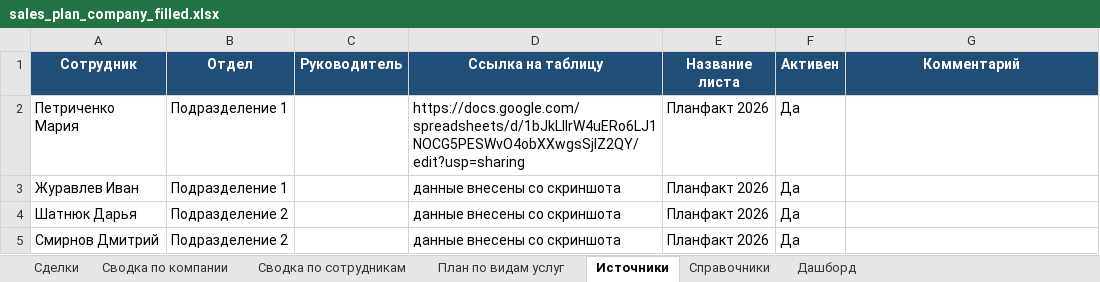
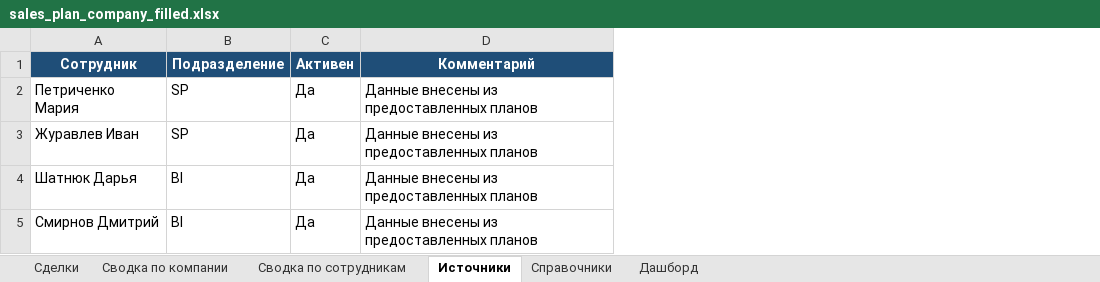
Before and after one commit to Alena931/demo, an Excel workbook: sales_plan_company_filled.xlsx, sheet Источники, drawn as a sheet; values as stored, in another font and other column widths than the file's, no borders; removed rows and columns are numbered as before the commit, all else as after; the diff names each change by its address in the sheet, - before the commit and + after, or states it on an @@ line.

```diff
--- a/sales_plan_company_filled.xlsx (sheet Источники)
+++ b/sales_plan_company_filled.xlsx (sheet Источники)
-sheet tab: План по видам услуг
-column B (Отдел), rows 2-5: Подразделение 1 | Подразделение 1 | Подразделение 2 | Подразделение 2
-column C (Руководитель), empty
-column D (Ссылка на таблицу), rows 2-5: https://docs.google.com/spreadsheets/d/1bJkLIlrW4uERo6LJ1NOCG5PESWvO4obXXwgsSjIZ2QY/edit?usp=sharing | данные внесены со скриншота | данные внесены со скриншота | данные внесены со скриншота
-column E (Название листа), rows 2-5: all Планфакт 2026
+column B (Подразделение), rows 2-5: SP | SP | BI | BI
-D2:D5 (Комментарий): (empty)
+D2:D5 (Комментарий): Данные внесены из предоставленных планов
```
Also changed, not shown: sheet Сделки, sheet Сводка по компании, sheet Сводка по сотрудникам, sheet Дашборд, sheet Справочники.
